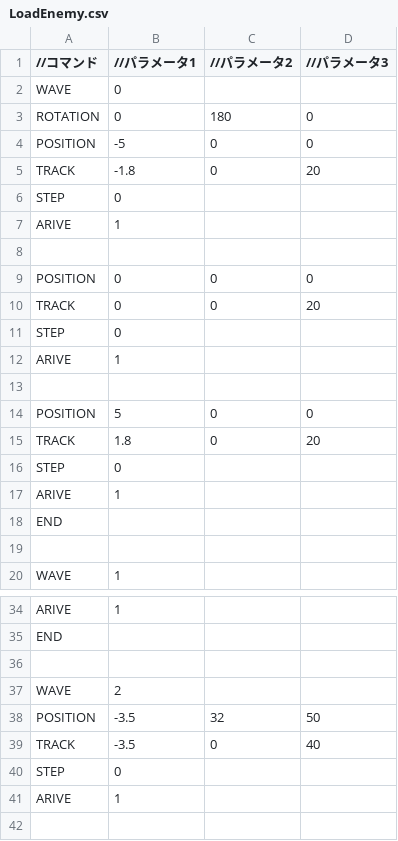
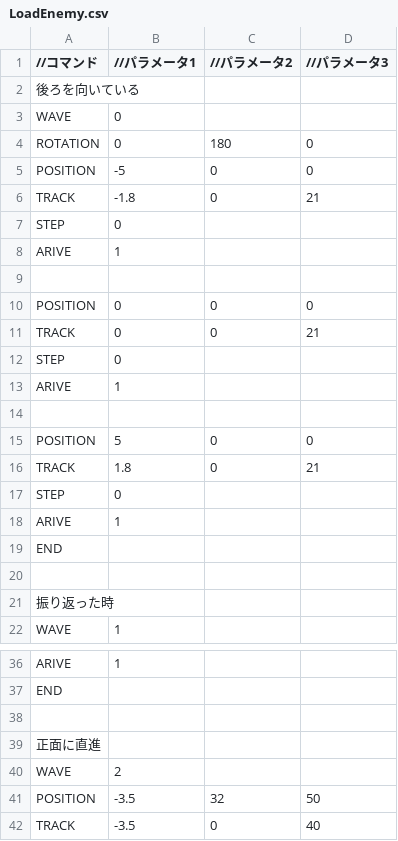
Before and after one commit to Shimada0317/MyEngine, a CSV file: Resources/LoadEnemy.csv, drawn as a sheet; only a part is shown, gaps mark what is left out; the shorter side is filled out with more unchanged rows; the diff covers the shown part only.

```diff
--- a/Resources/LoadEnemy.csv
+++ b/Resources/LoadEnemy.csv
@@ -1,2 +1,3 @@
 //コマンド,//パラメータ1,//パラメータ2,//パラメータ3
+後ろを向いている,,,
 WAVE,0,,
@@ -4,3 +5,3 @@ ROTATION,0,180,0
 POSITION,-5,0,0
-TRACK,-1.8,0,20
+TRACK,-1.8,0,21
 STEP,0,,
@@ -9,3 +10,3 @@ ARIVE,1,,
 POSITION,0,0,0
-TRACK,0,0,20
+TRACK,0,0,21
 STEP,0,,
@@ -14,3 +15,3 @@ ARIVE,1,,
 POSITION,5,0,0
-TRACK,1.8,0,20
+TRACK,1.8,0,21
 STEP,0,,
@@ -19,2 +20,3 @@ END,,,
 ,,,
+振り返った時,,,
 WAVE,1,,
@@ -36,2 +38,3 @@ END,,,
 ,,,
+正面に直進,,,
 WAVE,2,,
```
Also changed, not shown: 1 added row and 6 edited cells elsewhere in this file, 6 other files.
